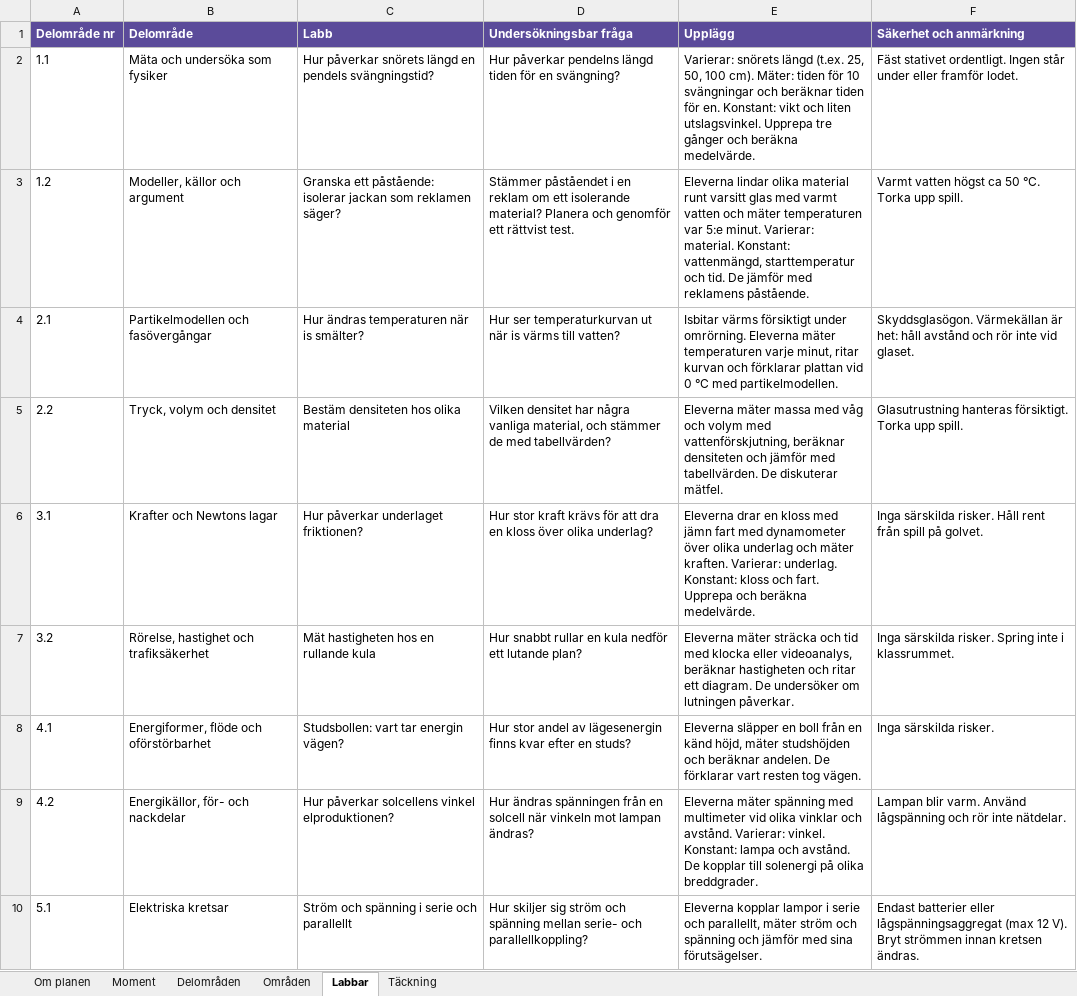
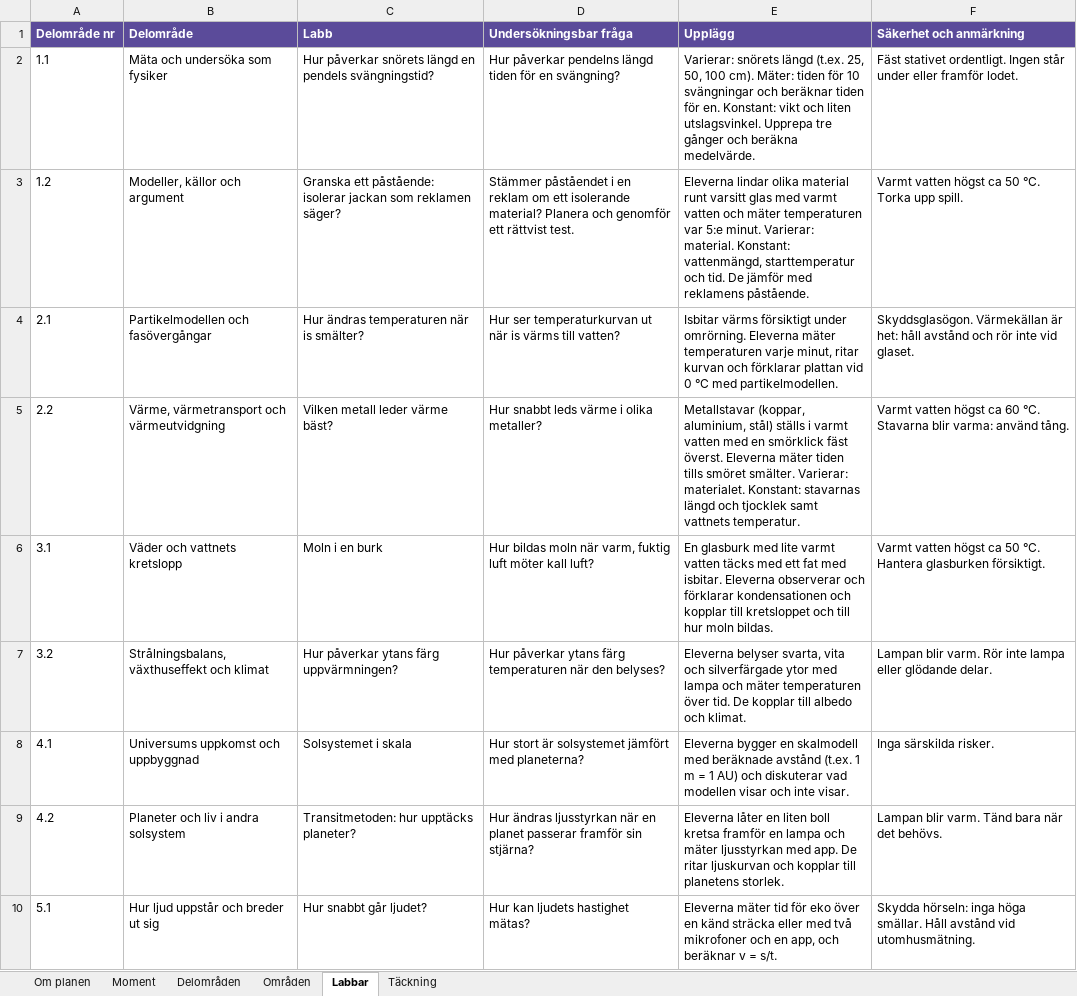
Before and after one commit to sweviktor95/pluggis, an Excel workbook: planering/fysik-planering.xlsx, sheet Labbar, drawn as a sheet; only a part is shown; values as stored, in another font and other column widths than the file's, no borders; the diff covers the shown part only; the diff names each change by its address in the sheet, - before the commit and + after, or states it on an @@ line.

```diff
--- a/planering/fysik-planering.xlsx (sheet Labbar)
+++ b/planering/fysik-planering.xlsx (sheet Labbar)
-B5 (Delområde): Tryck, volym och densitet
+B5 (Delområde): Värme, värmetransport och värmeutvidgning
-C5 (Labb): Bestäm densiteten hos olika material
+C5 (Labb): Vilken metall leder värme bäst?
-D5 (Undersökningsbar fråga): Vilken densitet har några vanliga material, och stämmer de med tabellvärden?
+D5 (Undersökningsbar fråga): Hur snabbt leds värme i olika metaller?
-E5 (Upplägg): Eleverna mäter massa med våg och volym med vattenförskjutning, beräknar densiteten och jämför med tabellvärden. De diskuterar mätfel.
+E5 (Upplägg): Metallstavar (koppar, aluminium, stål) ställs i varmt vatten med en smörklick fäst överst. Eleverna mäter tiden tills smöret smälter. Varierar: materialet. Konstant: stavarnas längd och tjocklek samt vattnets temperatur.
-F5 (Säkerhet och anmärkning): Glasutrustning hanteras försiktigt. Torka upp spill.
+F5 (Säkerhet och anmärkning): Varmt vatten högst ca 60 °C. Stavarna blir varma: använd tång.
-B6 (Delområde): Krafter och Newtons lagar
+B6 (Delområde): Väder och vattnets kretslopp
-C6 (Labb): Hur påverkar underlaget friktionen?
+C6 (Labb): Moln i en burk
-D6 (Undersökningsbar fråga): Hur stor kraft krävs för att dra en kloss över olika underlag?
+D6 (Undersökningsbar fråga): Hur bildas moln när varm, fuktig luft möter kall luft?
-E6 (Upplägg): Eleverna drar en kloss med jämn fart med dynamometer över olika underlag och mäter kraften. Varierar: underlag. Konstant: kloss och fart. Upprepa och beräkna medelvärde.
+E6 (Upplägg): En glasburk med lite varmt vatten täcks med ett fat med isbitar. Eleverna observerar och förklarar kondensationen och kopplar till kretsloppet och till hur moln bildas.
-F6 (Säkerhet och anmärkning): Inga särskilda risker. Håll rent från spill på golvet.
+F6 (Säkerhet och anmärkning): Varmt vatten högst ca 50 °C. Hantera glasburken försiktigt.
-B7 (Delområde): Rörelse, hastighet och trafiksäkerhet
+B7 (Delområde): Strålningsbalans, växthuseffekt och klimat
-C7 (Labb): Mät hastigheten hos en rullande kula
+C7 (Labb): Hur påverkar ytans färg uppvärmningen?
-D7 (Undersökningsbar fråga): Hur snabbt rullar en kula nedför ett lutande plan?
+D7 (Undersökningsbar fråga): Hur påverkar ytans färg temperaturen när den belyses?
-E7 (Upplägg): Eleverna mäter sträcka och tid med klocka eller videoanalys, beräknar hastigheten och ritar ett diagram. De undersöker om lutningen påverkar.
+E7 (Upplägg): Eleverna belyser svarta, vita och silverfärgade ytor med lampa och mäter temperaturen över tid. De kopplar till albedo och klimat.
-F7 (Säkerhet och anmärkning): Inga särskilda risker. Spring inte i klassrummet.
+F7 (Säkerhet och anmärkning): Lampan blir varm. Rör inte lampa eller glödande delar.
-B8 (Delområde): Energiformer, flöde och oförstörbarhet
+B8 (Delområde): Universums uppkomst och uppbyggnad
-C8 (Labb): Studsbollen: vart tar energin vägen?
+C8 (Labb): Solsystemet i skala
-D8 (Undersökningsbar fråga): Hur stor andel av lägesenergin finns kvar efter en studs?
+D8 (Undersökningsbar fråga): Hur stort är solsystemet jämfört med planeterna?
-E8 (Upplägg): Eleverna släpper en boll från en känd höjd, mäter studshöjden och beräknar andelen. De förklarar vart resten tog vägen.
+E8 (Upplägg): Eleverna bygger en skalmodell med beräknade avstånd (t.ex. 1 m = 1 AU) och diskuterar vad modellen visar och inte visar.
-B9 (Delområde): Energikällor, för- och nackdelar
+B9 (Delområde): Planeter och liv i andra solsystem
-C9 (Labb): Hur påverkar solcellens vinkel elproduktionen?
+C9 (Labb): Transitmetoden: hur upptäcks planeter?
-D9 (Undersökningsbar fråga): Hur ändras spänningen från en solcell när vinkeln mot lampan ändras?
+D9 (Undersökningsbar fråga): Hur ändras ljusstyrkan när en planet passerar framför sin stjärna?
-E9 (Upplägg): Eleverna mäter spänning med multimeter vid olika vinklar och avstånd. Varierar: vinkel. Konstant: lampa och avstånd. De kopplar till solenergi på olika breddgrader.
+E9 (Upplägg): Eleverna låter en liten boll kretsa framför en lampa och mäter ljusstyrkan med app. De ritar ljuskurvan och kopplar till planetens storlek.
-F9 (Säkerhet och anmärkning): …blir varm. Använd lågspänning och rör inte nätdelar.
+F9 (Säkerhet och anmärkning): …blir varm. Tänd bara när det behövs.
-B10 (Delområde): Elektriska kretsar
+B10 (Delområde): Hur ljud uppstår och breder ut sig
-C10 (Labb): Ström och spänning i serie och parallellt
+C10 (Labb): Hur snabbt går ljudet?
-D10 (Undersökningsbar fråga): Hur skiljer sig ström och spänning mellan serie- och parallellkoppling?
+D10 (Undersökningsbar fråga): Hur kan ljudets hastighet mätas?
-E10 (Upplägg): Eleverna kopplar lampor i serie och parallellt, mäter ström och spänning och jämför med sina förutsägelser.
+E10 (Upplägg): Eleverna mäter tid för eko över en känd sträcka eller med två mikrofoner och en app, och beräknar v = s/t.
-F10 (Säkerhet och anmärkning): Endast batterier eller lågspänningsaggregat (max 12 V). Bryt strömmen innan kretsen ändras.
+F10 (Säkerhet och anmärkning): Skydda hörseln: inga höga smällar. Håll avstånd vid utomhusmätning.
```
Also changed, not shown: 6 added rows and 45 edited cells elsewhere in this sheet, sheet Moment, sheet Delområden, sheet Områden, sheet Täckning, 9 other files.
